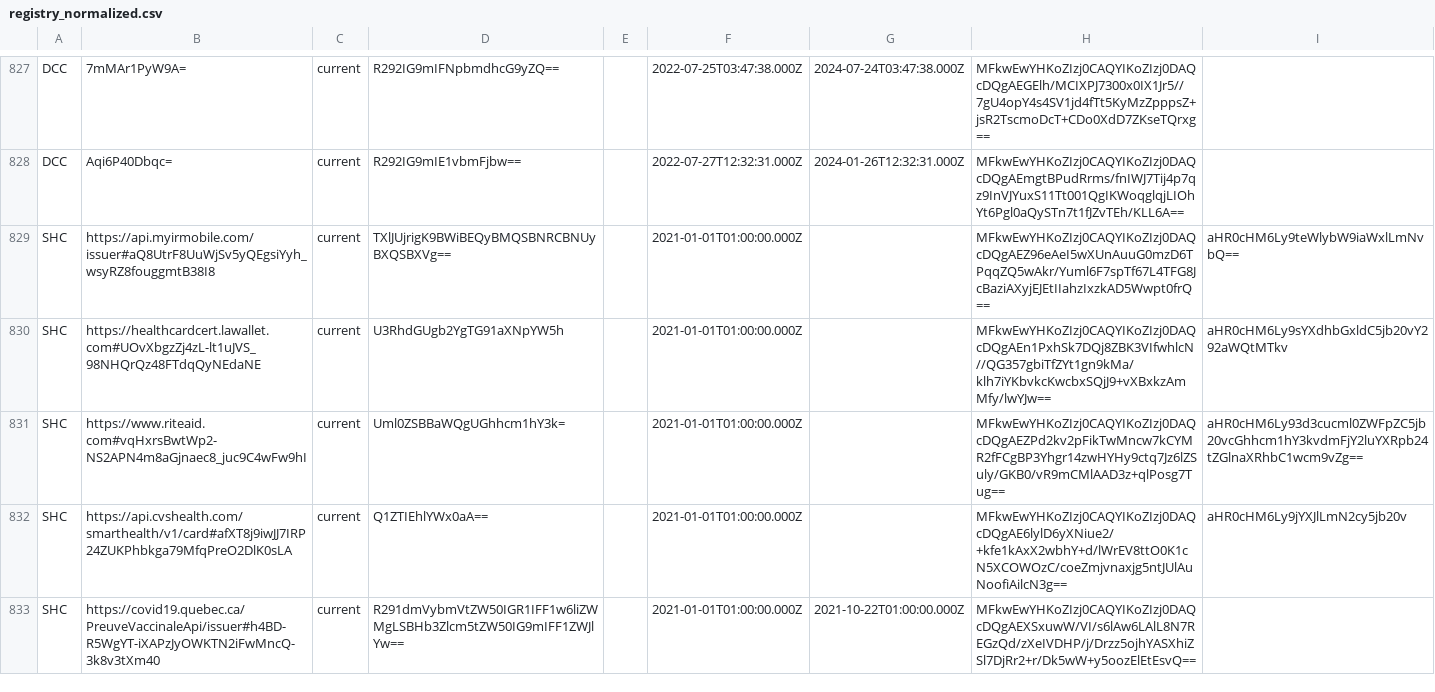
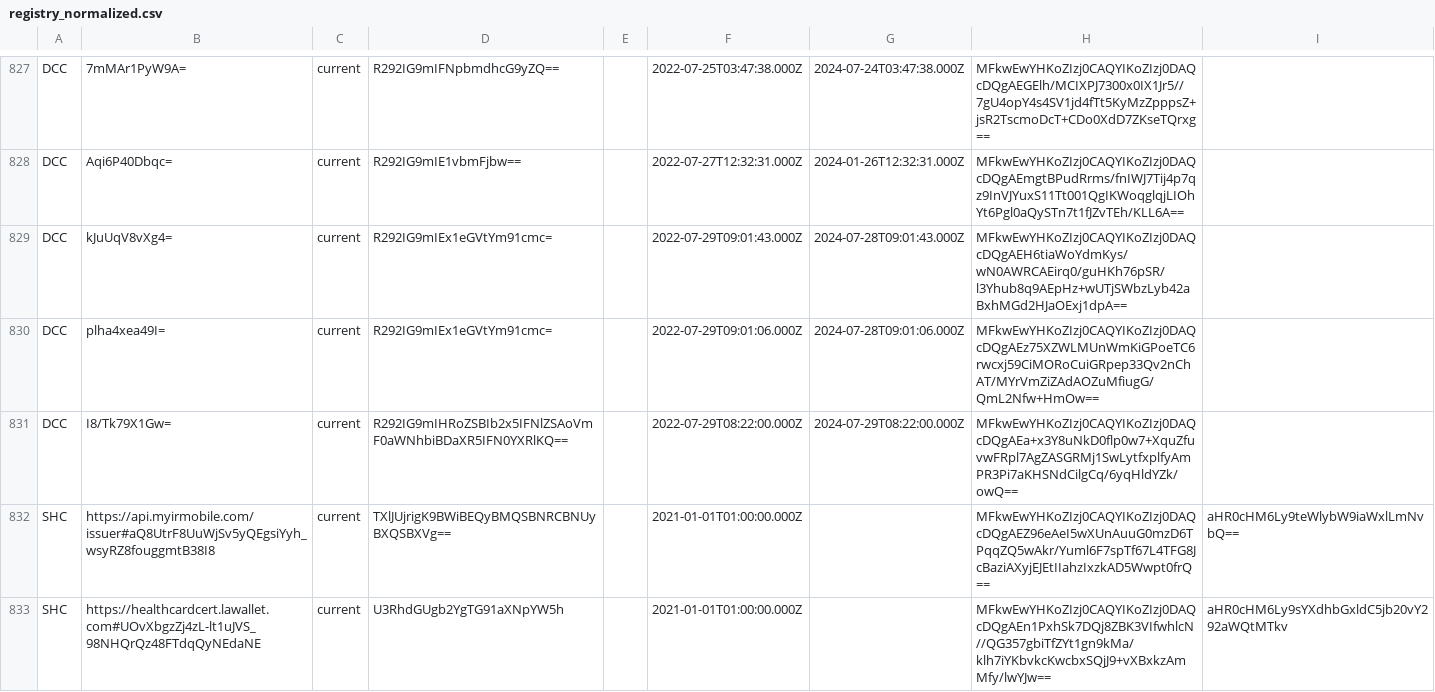
Before and after one commit to Path-Check/trust-registry, a CSV file: registry_normalized.csv, drawn as a sheet; only a part is shown, gaps mark what is left out; the shorter side is filled out with more unchanged rows.

Commit message:
Registry updates for 2022-07-30

```diff
--- a/registry_normalized.csv
+++ b/registry_normalized.csv
@@ -828,2 +828,5 @@ DCC,7mMAr1PyW9A=,current,R292IG9mIFNpbmdhcG9yZQ==,,2022-07-25T03:47:38.000Z,2024
 DCC,Aqi6P40Dbqc=,current,R292IG9mIE1vbmFjbw==,,2022-07-27T12:32:31.000Z,2024-01-26T12:32:31.000Z,MFkwEwYHKoZIzj0CAQYIKoZIzj0DAQcDQgAEmgtBPudRrms/fnIWJ7Tij4p7qz9InVJYuxS11Tt001QgIKWoqglqjLIOhYt6Pgl0aQySTn7t1fJZvTEh/KLL6A==,
+DCC,kJuUqV8vXg4=,current,R292IG9mIEx1eGVtYm91cmc=,,2022-07-29T09:01:43.000Z,2024-07-28T09:01:43.000Z,MFkwEwYHKoZIzj0CAQYIKoZIzj0DAQcDQgAEH6tiaWoYdmKys/wN0AWRCAEirq0/guHKh76pSR/l3Yhub8q9AEpHz+wUTjSWbzLyb42aBxhMGd2HJaOExj1dpA==,
+DCC,plha4xea49I=,current,R292IG9mIEx1eGVtYm91cmc=,,2022-07-29T09:01:06.000Z,2024-07-28T09:01:06.000Z,MFkwEwYHKoZIzj0CAQYIKoZIzj0DAQcDQgAEz75XZWLMUnWmKiGPoeTC6rwcxj59CiMORoCuiGRpep33Qv2nChAT/MYrVmZiZAdAOZuMfiugG/QmL2Nfw+HmOw==,
+DCC,I8/Tk79X1Gw=,current,R292IG9mIHRoZSBIb2x5IFNlZSAoVmF0aWNhbiBDaXR5IFN0YXRlKQ==,,2022-07-29T08:22:00.000Z,2024-07-29T08:22:00.000Z,MFkwEwYHKoZIzj0CAQYIKoZIzj0DAQcDQgAEa+x3Y8uNkD0flp0w7+XquZfuvwFRpl7AgZASGRMj1SwLytfxplfyAmPR3Pi7aKHSNdCilgCq/6yqHldYZk/owQ==,
 SHC,https://api.myirmobile.com/issuer#aQ8UtrF8UuWjSv5yQEgsiYyh_wsyRZ8fouggmtB38I8,current,TXlJUjrigK9BWiBEQyBMQSBNRCBNUyBXQSBXVg==,,2021-01-01T01:00:00.000Z,,MFkwEwYHKoZIzj0CAQYIKoZIzj0DAQcDQgAEZ96eAeI5wXUnAuuG0mzD6TPqqZQ5wAkr/Yuml6F7spTf67L4TFG8JcBaziAXyjEJEtIIahzIxzkAD5Wwpt0frQ==,aHR0cHM6Ly9teWlybW9iaWxlLmNvbQ==
```
Also changed, not shown: 5 other files.
